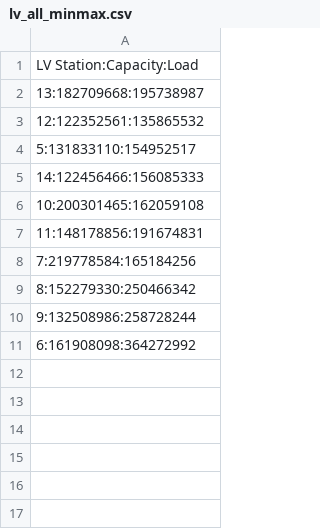
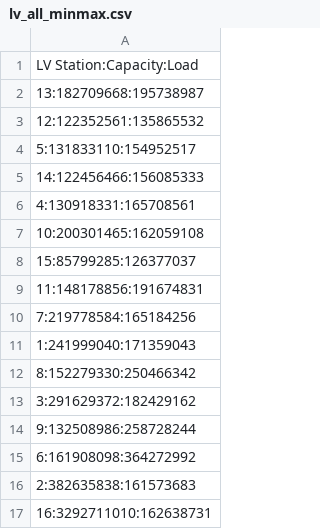
Before and after one commit to Yaelsm19/Projet-C-Wire, a CSV file: tmp/lv_all_minmax.csv, drawn as a sheet; the diff names each change by its address in the sheet, - before the commit and + after, or states it on an @@ line.

```diff
--- a/tmp/lv_all_minmax.csv
+++ b/tmp/lv_all_minmax.csv
+row 6: 4:130918331:165708561
+row 8: 15:85799285:126377037
+row 11: 1:241999040:171359043
+row 13: 3:291629372:182429162
+row 16: 2:382635838:161573683
+row 17: 16:3292711010:162638731
```
Also changed, not shown: 2 other files.
